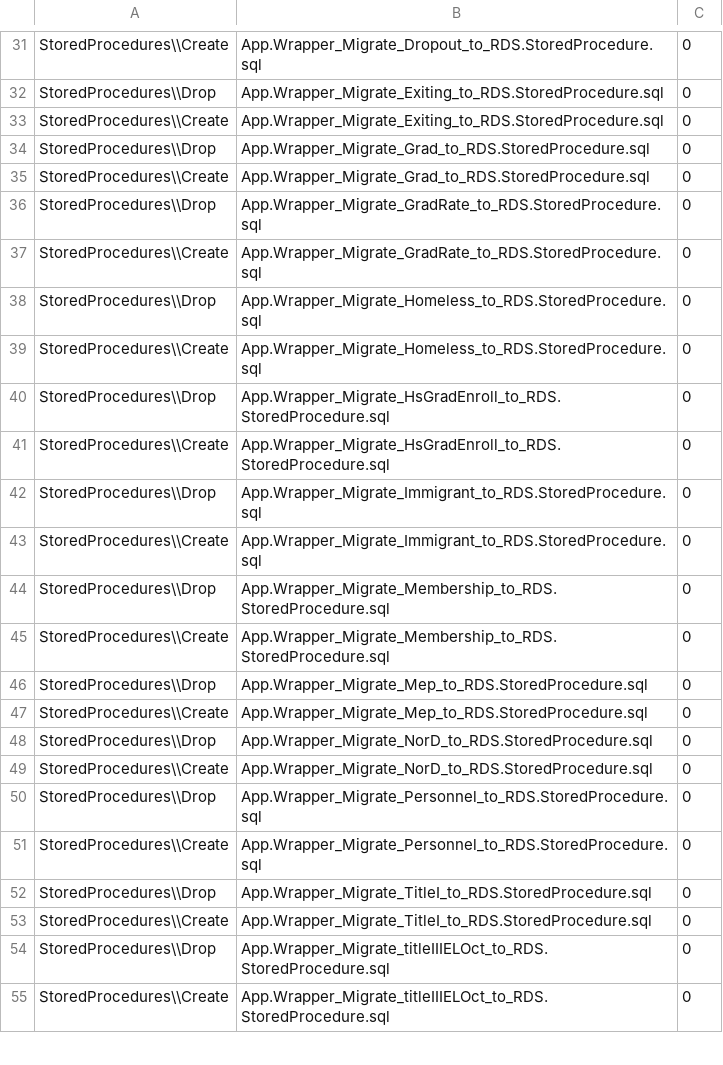
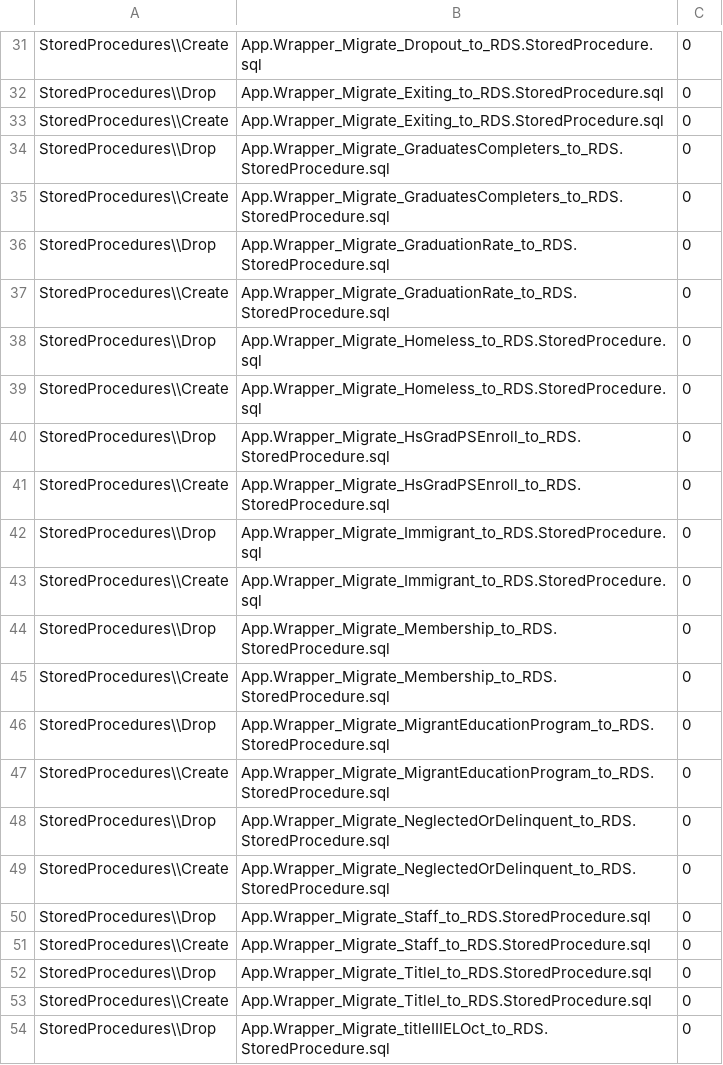
Before and after one commit to CEDS-Collaborative-Exchange/Generate, a CSV file: generate.database/VersionUpdates/11.3_prerelease/VersionScripts.csv, drawn as a sheet; only a part is shown, gaps mark what is left out; the shorter side is filled out with more unchanged rows.

Commit message:
Correct the SP names in VersionScripts

```diff
--- a/generate.database/VersionUpdates/11.3_prerelease/VersionScripts.csv
+++ b/generate.database/VersionUpdates/11.3_prerelease/VersionScripts.csv
@@ -33,10 +33,10 @@ StoredProcedures\\Drop,App.Wrapper_Migrate_Exiting_to_RDS.StoredProcedure.sql,0
 StoredProcedures\\Create,App.Wrapper_Migrate_Exiting_to_RDS.StoredProcedure.sql,0
-StoredProcedures\\Drop,App.Wrapper_Migrate_Grad_to_RDS.StoredProcedure.sql,0
-StoredProcedures\\Create,App.Wrapper_Migrate_Grad_to_RDS.StoredProcedure.sql,0
-StoredProcedures\\Drop,App.Wrapper_Migrate_GradRate_to_RDS.StoredProcedure.sql,0
-StoredProcedures\\Create,App.Wrapper_Migrate_GradRate_to_RDS.StoredProcedure.sql,0
+StoredProcedures\\Drop,App.Wrapper_Migrate_GraduatesCompleters_to_RDS.StoredProcedure.sql,0
+StoredProcedures\\Create,App.Wrapper_Migrate_GraduatesCompleters_to_RDS.StoredProcedure.sql,0
+StoredProcedures\\Drop,App.Wrapper_Migrate_GraduationRate_to_RDS.StoredProcedure.sql,0
+StoredProcedures\\Create,App.Wrapper_Migrate_GraduationRate_to_RDS.StoredProcedure.sql,0
 StoredProcedures\\Drop,App.Wrapper_Migrate_Homeless_to_RDS.StoredProcedure.sql,0
 StoredProcedures\\Create,App.Wrapper_Migrate_Homeless_to_RDS.StoredProcedure.sql,0
-StoredProcedures\\Drop,App.Wrapper_Migrate_HsGradEnroll_to_RDS.StoredProcedure.sql,0
-StoredProcedures\\Create,App.Wrapper_Migrate_HsGradEnroll_to_RDS.StoredProcedure.sql,0
+StoredProcedures\\Drop,App.Wrapper_Migrate_HsGradPSEnroll_to_RDS.StoredProcedure.sql,0
+StoredProcedures\\Create,App.Wrapper_Migrate_HsGradPSEnroll_to_RDS.StoredProcedure.sql,0
 StoredProcedures\\Drop,App.Wrapper_Migrate_Immigrant_to_RDS.StoredProcedure.sql,0
@@ -45,8 +45,8 @@ StoredProcedures\\Drop,App.Wrapper_Migrate_Membership_to_RDS.StoredProcedure.sql
 StoredProcedures\\Create,App.Wrapper_Migrate_Membership_to_RDS.StoredProcedure.sql,0
-StoredProcedures\\Drop,App.Wrapper_Migrate_Mep_to_RDS.StoredProcedure.sql,0
-StoredProcedures\\Create,App.Wrapper_Migrate_Mep_to_RDS.StoredProcedure.sql,0
-StoredProcedures\\Drop,App.Wrapper_Migrate_NorD_to_RDS.StoredProcedure.sql,0
-StoredProcedures\\Create,App.Wrapper_Migrate_NorD_to_RDS.StoredProcedure.sql,0
-StoredProcedures\\Drop,App.Wrapper_Migrate_Personnel_to_RDS.StoredProcedure.sql,0
-StoredProcedures\\Create,App.Wrapper_Migrate_Personnel_to_RDS.StoredProcedure.sql,0
+StoredProcedures\\Drop,App.Wrapper_Migrate_MigrantEducationProgram_to_RDS.StoredProcedure.sql,0
+StoredProcedures\\Create,App.Wrapper_Migrate_MigrantEducationProgram_to_RDS.StoredProcedure.sql,0
+StoredProcedures\\Drop,App.Wrapper_Migrate_NeglectedOrDelinquent_to_RDS.StoredProcedure.sql,0
+StoredProcedures\\Create,App.Wrapper_Migrate_NeglectedOrDelinquent_to_RDS.StoredProcedure.sql,0
+StoredProcedures\\Drop,App.Wrapper_Migrate_Staff_to_RDS.StoredProcedure.sql,0
+StoredProcedures\\Create,App.Wrapper_Migrate_Staff_to_RDS.StoredProcedure.sql,0
 StoredProcedures\\Drop,App.Wrapper_Migrate_TitleI_to_RDS.StoredProcedure.sql,0
```
